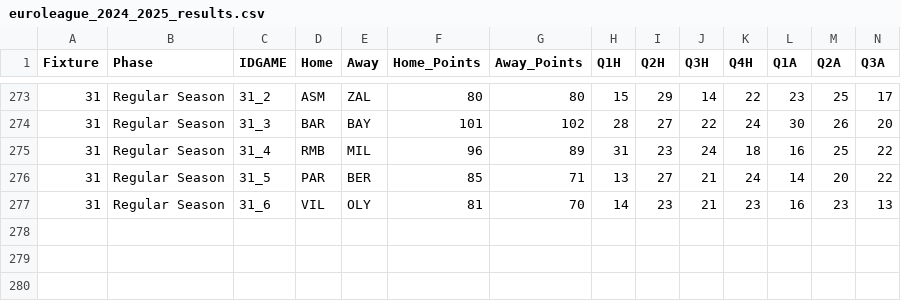
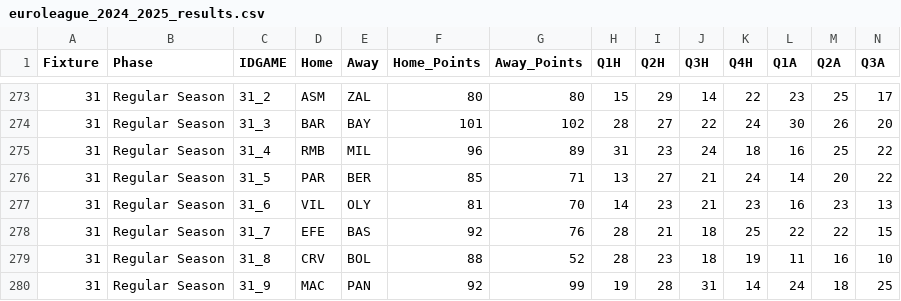
Before and after one commit to sotiristiga/euroleague, a CSV file: euroleague_2024_2025_results.csv, drawn as a sheet; only a part is shown, gaps mark what is left out; rows hold the shown columns only; the diff names each change by its address in the sheet, - before the commit and + after, or states it on an @@ line.

```diff
--- a/euroleague_2024_2025_results.csv
+++ b/euroleague_2024_2025_results.csv
+row 278: 31 | Regular Season | 31_7 | EFE | BAS | 92 | 76 | 28 | 21 | 18 | 25 | 22 | 22 | 15
+row 279: 31 | Regular Season | 31_8 | CRV | BOL | 88 | 52 | 28 | 23 | 18 | 19 | 11 | 16 | 10
+row 280: 31 | Regular Season | 31_9 | MAC | PAN | 92 | 99 | 19 | 28 | 31 | 14 | 24 | 18 | 25
```
Also changed, not shown: 1 other file.
